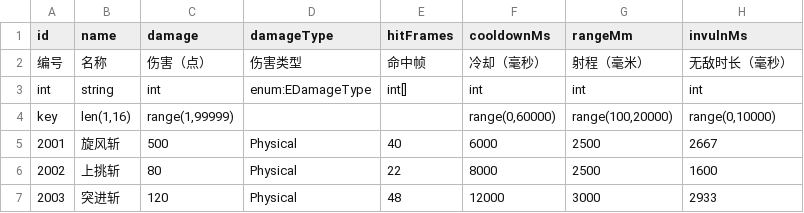
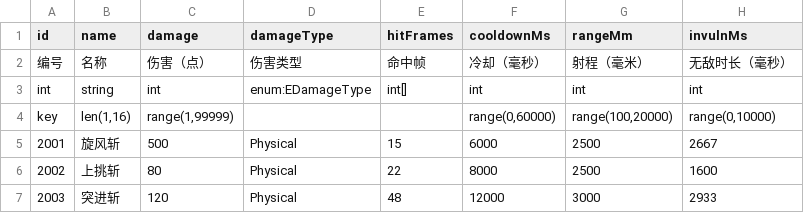
Before and after one commit to FridayNoob/NBC-3D-Networked-Battle, a CSV file: Configs/Design/Skill.csv, drawn as a sheet.

```diff
--- a/Configs/Design/Skill.csv
+++ b/Configs/Design/Skill.csv
@@ -4,3 +4,3 @@ int,string,int,enum:EDamageType,int[],int,int,int
 key,"len(1,16)","range(1,99999)",,,"range(0,60000)","range(100,20000)","range(0,10000)"
-2001,旋风斩,500,Physical,40,6000,2500,2667
+2001,旋风斩,500,Physical,15,6000,2500,2667
 2002,上挑斩,80,Physical,22,8000,2500,1600
```
Also changed, not shown: 3 other files.
